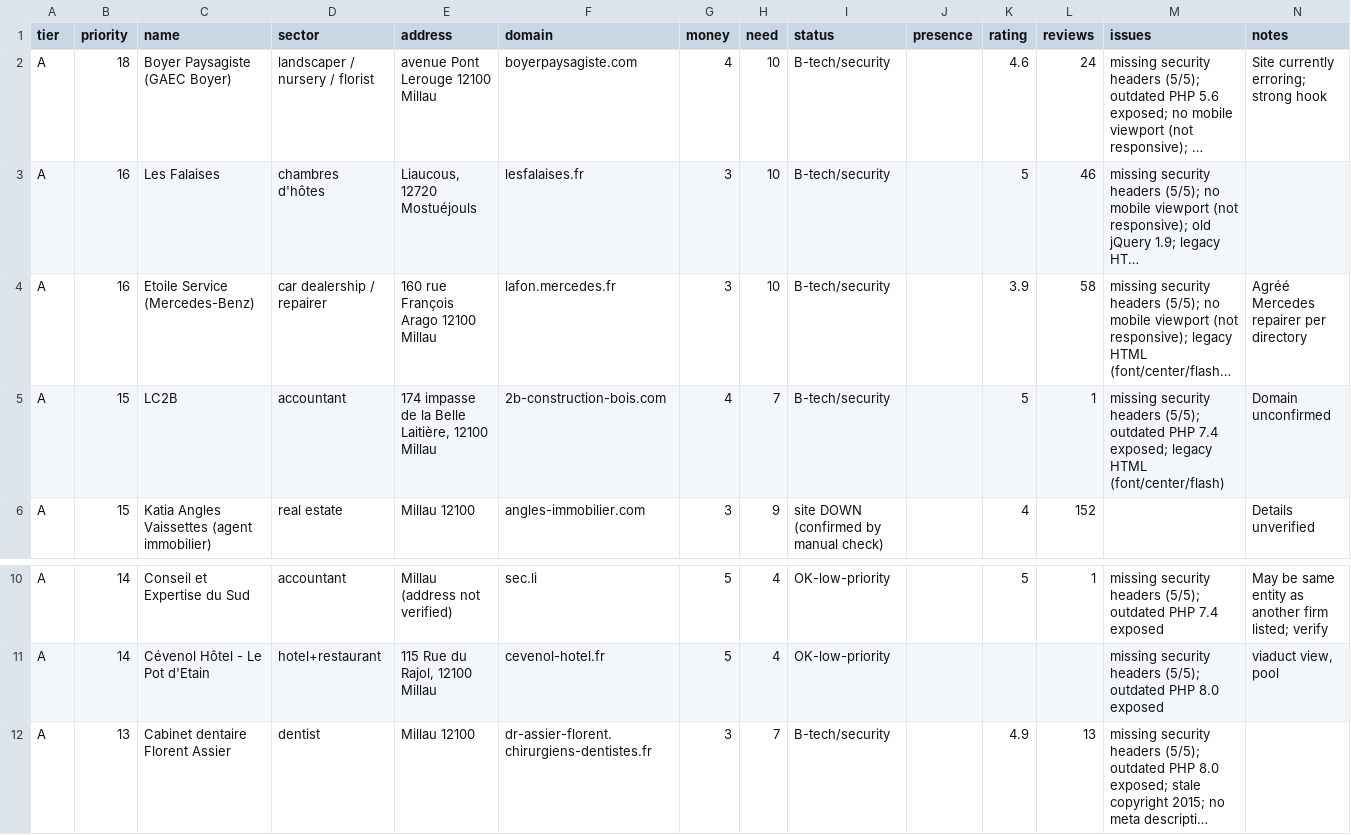
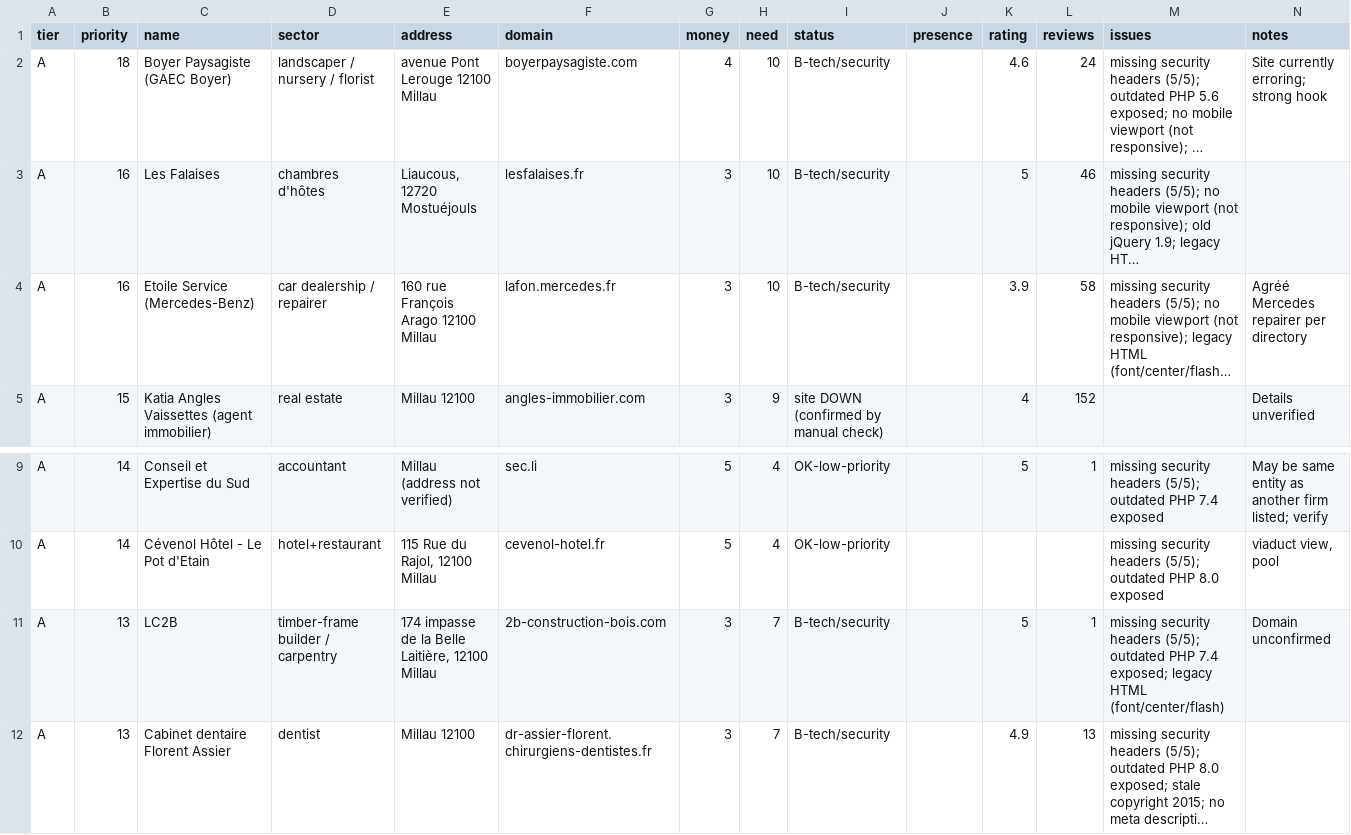
Before and after one commit to seedfourtytwo/Webmarketing, a CSV file: data/ranked.csv, drawn as a sheet; only a part is shown, gaps mark what is left out; long unchanged cells end in …; removed rows and columns are numbered as before the commit, all else as after; the diff names each change by its address in the sheet, - before the commit and + after, or states it on an @@ line.

```diff
--- a/data/ranked.csv
+++ b/data/ranked.csv
-row 5: A | 15 | LC2B | accountant | 174 impasse de la Belle Laitière, 12100 Millau | 2b-construction-bois.com | 4 | 7 | B-tech/security |  | 5 | 1 | missing security headers (5/5); outdated PHP 7.4 exposed; legacy HTML (font/center/flash) | Domain unconfirmed
+row 11: A | 13 | LC2B | timber-frame builder / carpentry | 174 impasse de la Belle Laitière, 12100 Millau | 2b-construction-bois.com | 3 | 7 | B-tech/security |  | 5 | 1 | missing security headers (5/5); outdated PHP 7.4 exposed; legacy HTML (font/center/flash) | Domain unconfirmed
```
Also changed, not shown: 5 other files.
